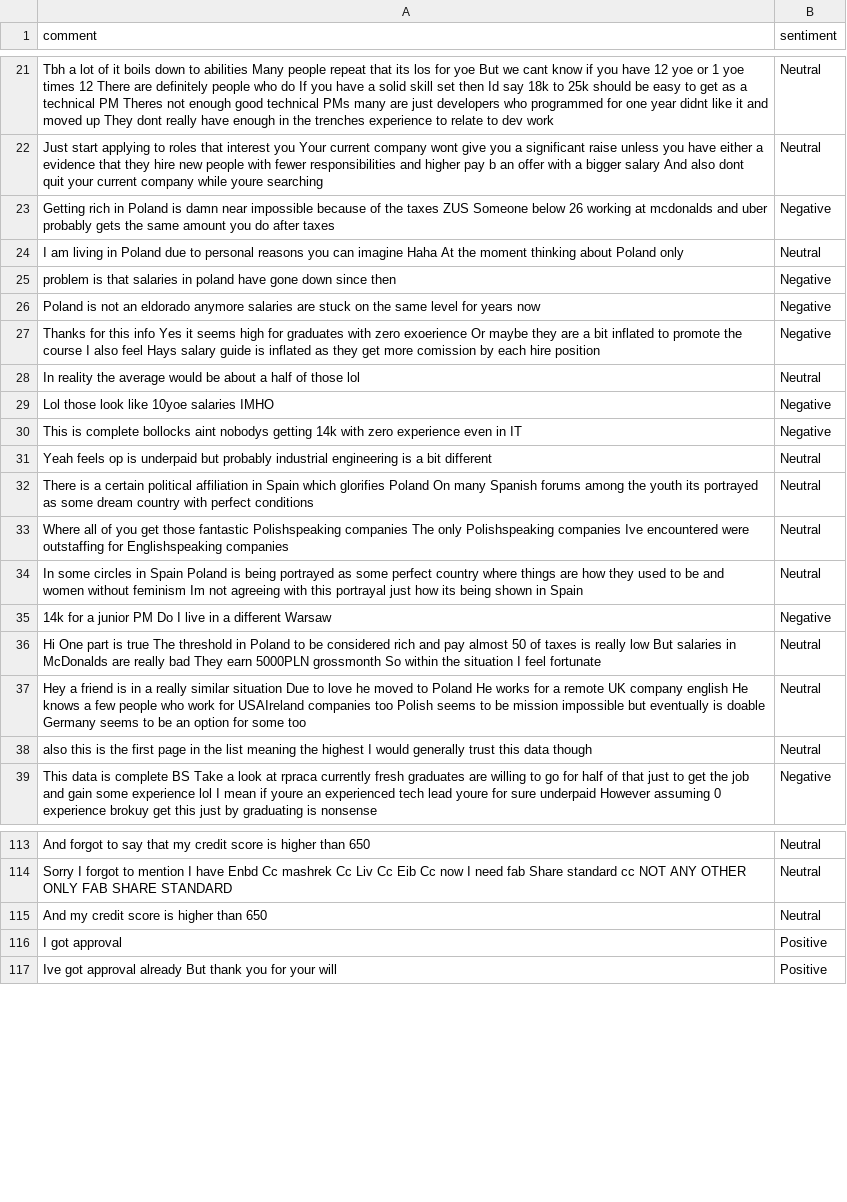
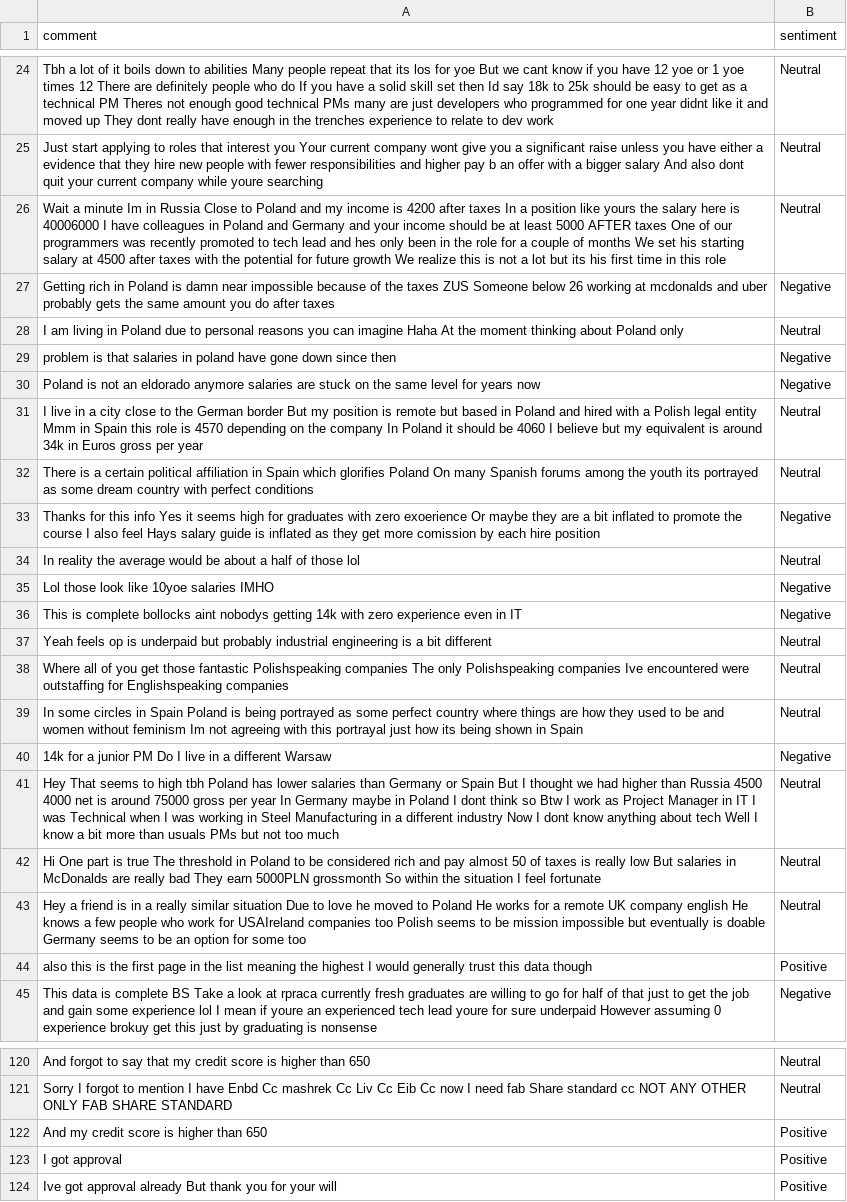
Before and after one commit to felixabraham670706/sentiment, a CSV file: sentiment.csv, drawn as a sheet; only a part is shown, gaps mark what is left out; the diff covers the shown part only.

```diff
--- a/sentiment.csv
+++ b/sentiment.csv
@@ -22,2 +25,3 @@ Tbh a lot of it boils down to abilities Many people repeat that its los for yoe
 Just start applying to roles that interest you Your current company wont give you a significant raise unless you have either a evidence that they hire new people with fewer responsibilities and higher pay b an offer with a bigger salary And also dont quit your current company while youre searching,Neutral
+Wait a minute Im in Russia Close to Poland and my income is 4200 after taxes In a position like yours the salary here is 40006000 I have colleagues in Poland and Germany and your income should be at least 5000 AFTER taxes One of our programmers was recently promoted to tech lead and hes only been in the role for a couple of months We set his starting salary at 4500 after taxes with the potential for future growth We realize this is not a lot but its his first time in this role,Neutral
 Getting rich in Poland is damn near impossible because of the taxes ZUS Someone below 26 working at mcdonalds and uber probably gets the same amount you do after taxes,Negative
@@ -26,2 +30,4 @@ problem is that salaries in poland have gone down since then,Negative
 Poland is not an eldorado anymore salaries are stuck on the same level for years now,Negative
+I live in a city close to the German border But my position is remote but based in Poland and hired with a Polish legal entity Mmm in Spain this role is 4570 depending on the company In Poland it should be 4060 I believe but my equivalent is around 34k in Euros gross per year,Neutral
+There is a certain political affiliation in Spain which glorifies Poland On many Spanish forums among the youth its portrayed as some dream country with perfect conditions,Neutral
 Thanks for this info Yes it seems high for graduates with zero exoerience Or maybe they are a bit inflated to promote the course I also feel Hays salary guide is inflated as they get more comission by each hire position,Negative
@@ -31,3 +37,2 @@ This is complete bollocks aint nobodys getting 14k with zero experience even in
 Yeah feels op is underpaid but probably industrial engineering is a bit different,Neutral
-There is a certain political affiliation in Spain which glorifies Poland On many Spanish forums among the youth its portrayed as some dream country with perfect conditions,Neutral
 Where all of you get those fantastic Polishspeaking companies The only Polishspeaking companies Ive encountered were outstaffing for Englishspeaking companies,Neutral
@@ -35,5 +40,6 @@ In some circles in Spain Poland is being portrayed as some perfect country where
 14k for a junior PM Do I live in a different Warsaw,Negative
+Hey That seems to high tbh Poland has lower salaries than Germany or Spain But I thought we had higher than Russia 4500 4000 net is around 75000 gross per year In Germany maybe in Poland I dont think so Btw I work as Project Manager in IT I was Technical when I was working in Steel Manufacturing in a different industry Now I dont know anything about tech Well I know a bit more than usuals PMs but not too much,Neutral
 Hi One part is true The threshold in Poland to be considered rich and pay almost 50 of taxes is really low But salaries in McDonalds are really bad They earn 5000PLN grossmonth So within the situation I feel fortunate,Neutral
 Hey a friend is in a really similar situation Due to love he moved to Poland He works for a remote UK company english He knows a few people who work for USAIreland companies too Polish seems to be mission impossible but eventually is doable Germany seems to be an option for some too,Neutral
-also this is the first page in the list meaning the highest I would generally trust this data though,Neutral
+also this is the first page in the list meaning the highest I would generally trust this data though,Positive
 This data is complete BS Take a look at rpraca currently fresh graduates are willing to go for half of that just to get the job and gain some experience lol I mean if youre an experienced tech lead youre for sure underpaid However assuming 0 experience brokuy get this just by graduating is nonsense,Negative
@@ -114,3 +121,3 @@ And forgot to say that my credit score is higher than 650,Neutral
 Sorry I forgot to mention I have Enbd Cc mashrek Cc Liv Cc Eib Cc now I need fab Share standard cc NOT ANY OTHER ONLY FAB SHARE STANDARD,Neutral
-And my credit score is higher than 650,Neutral
+And my credit score is higher than 650,Positive
 I got approval,Positive
```
Also changed, not shown: 5 added rows, 1 removed row, 4 moved rows and 2 edited cells elsewhere in this file.
